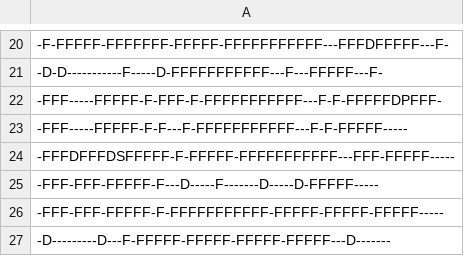
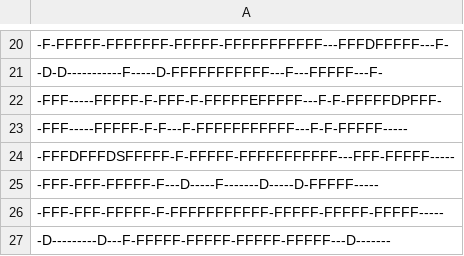
Before and after one commit to EvanSinasac/GDPGameJam, a TSV file: common/assets/The Catacombs of Horrendous Devastation 01 - Converted.tsv, drawn as a sheet; only a part is shown, gaps mark what is left out.

```diff
--- a/common/assets/The Catacombs of Horrendous Devastation 01 - Converted.tsv
+++ b/common/assets/The Catacombs of Horrendous Devastation 01 - Converted.tsv
@@ -21,3 +21,3 @@
 -D-D-----------F-----D-FFFFFFFFFFF---F---FFFFF---F-
--FFF-----FFFFF-F-FFF-F-FFFFFFFFFFF---F-F-FFFFFDPFFF-
+-FFF-----FFFFF-F-FFF-F-FFFFFEFFFFF---F-F-FFFFFDPFFF-
 -FFF-----FFFFF-F-F---F-FFFFFFFFFFF---F-F-FFFFF-----
```
Also changed, not shown: 18 other files.
